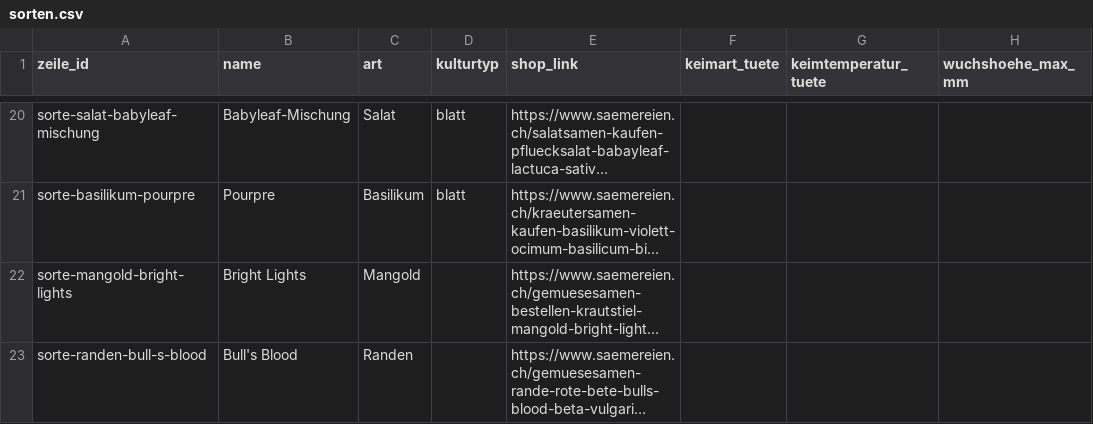
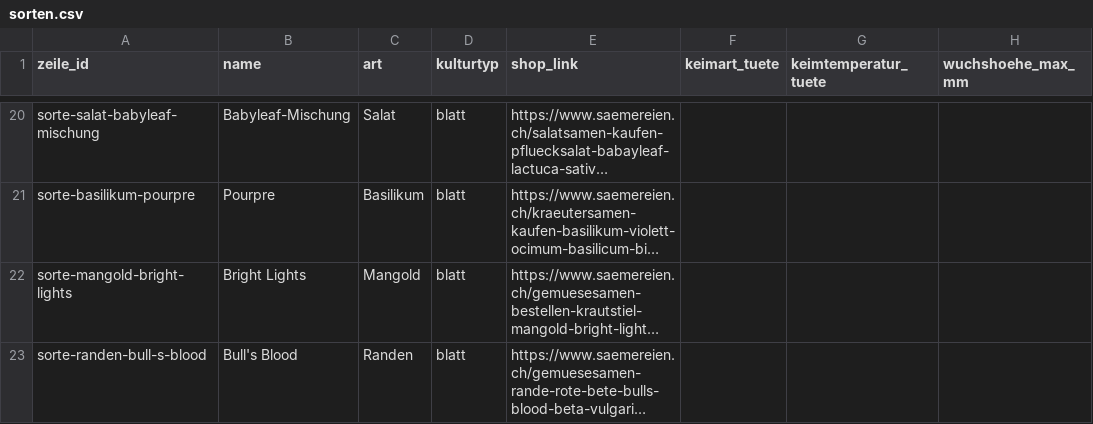
Before and after one commit to hydrovisor/hydrovisor.github.io, a CSV file: data/stammdaten/sorten.csv, drawn as a sheet; only a part is shown, gaps mark what is left out; long unchanged cells end in …; the diff names each change by its address in the sheet, - before the commit and + after, or states it on an @@ line.

```diff
--- a/data/stammdaten/sorten.csv
+++ b/data/stammdaten/sorten.csv
-D22:D23 (kulturtyp): (empty)
+D22:D23 (kulturtyp): blatt
```
Also changed, not shown: 25 other files.
